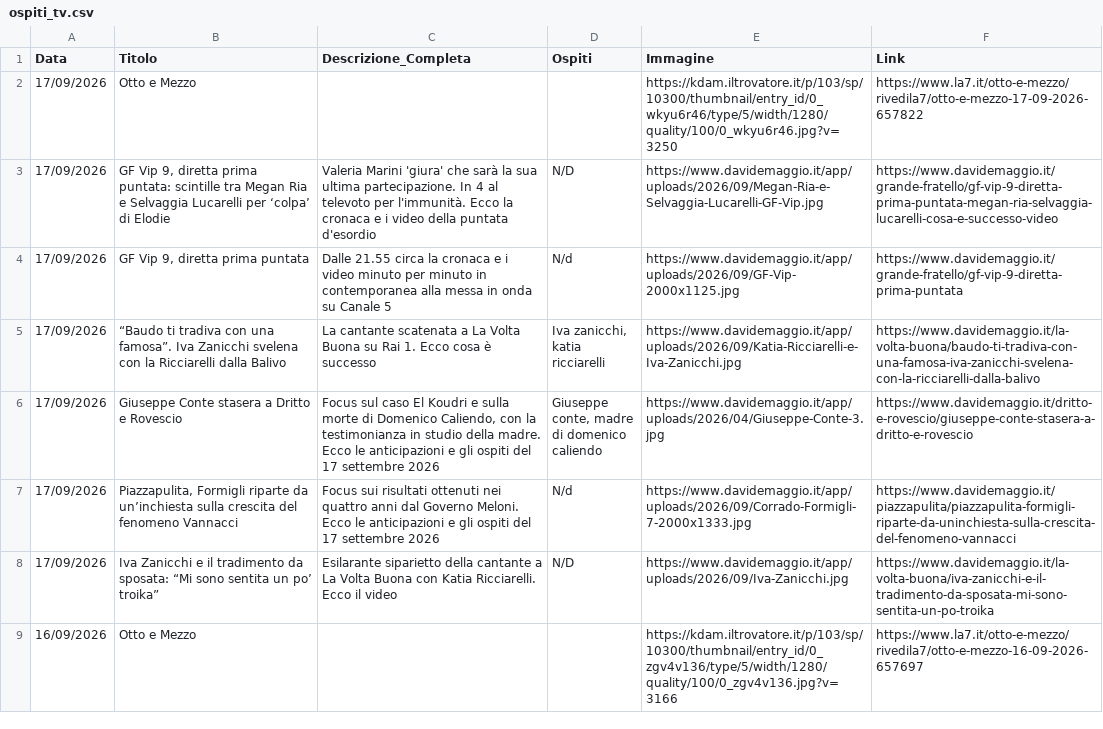
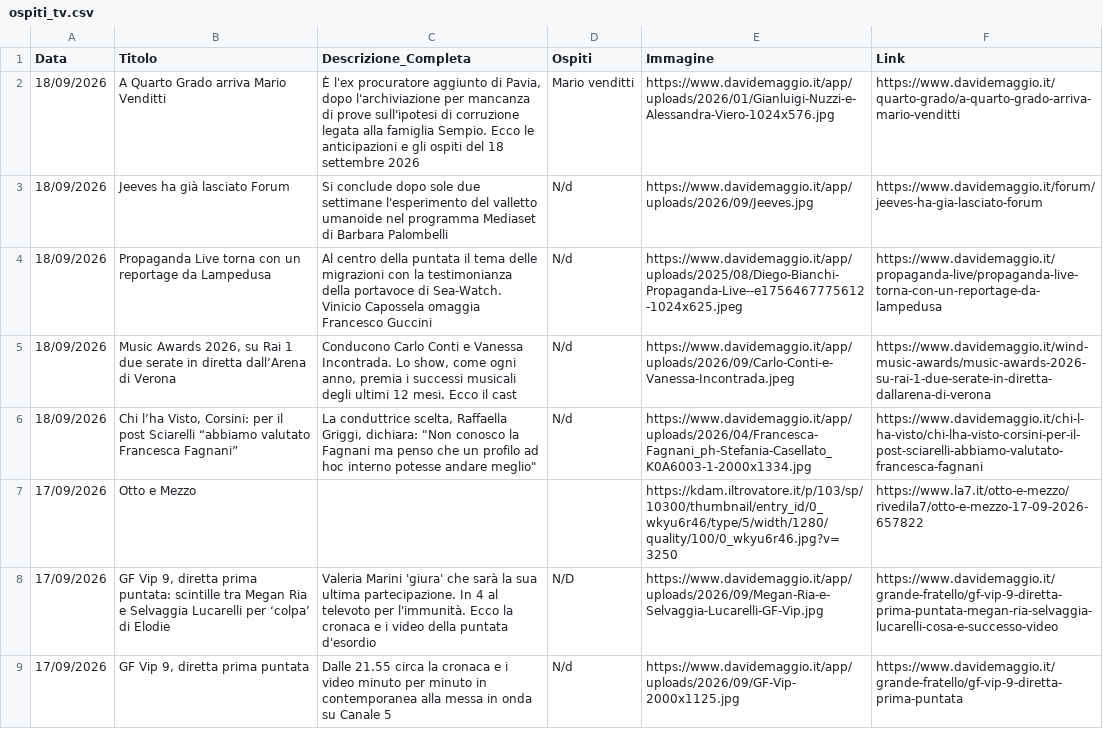
Before and after one commit to NVPasetti/strumenti_editoria_nvp, a CSV file: ospiti_tv.csv, drawn as a sheet; only a part is shown; the shorter side is filled out with more unchanged rows.

```diff
--- a/ospiti_tv.csv
+++ b/ospiti_tv.csv
@@ -1,2 +1,7 @@
 Data,Titolo,Descrizione_Completa,Ospiti,Immagine,Link
+18/09/2026,A Quarto Grado arriva Mario Venditti,"È l'ex procuratore aggiunto di Pavia, dopo l'archiviazione per mancanza di prove sull'ipotesi di corruzione legata alla famiglia Sempio. Ecco le anticipazioni e gli ospiti del 18 settembre 2026",Mario venditti,https://www.davidemaggio.it/app/uploads/2026/01/Gianluigi-Nuzzi-e-Alessandra-Viero-1024x576.jpg,https://www.davidemaggio.it/quarto-grado/a-quarto-grado-arriva-mario-venditti
+18/09/2026,Jeeves ha già lasciato Forum,Si conclude dopo sole due settimane l'esperimento del valletto umanoide nel programma Mediaset di Barbara Palombelli,N/d,https://www.davidemaggio.it/app/uploads/2026/09/Jeeves.jpg,https://www.davidemaggio.it/forum/jeeves-ha-gia-lasciato-forum
+18/09/2026,Propaganda Live torna con un reportage da Lampedusa,Al centro della puntata il tema delle migrazioni con la testimonianza della portavoce di Sea-Watch. Vinicio Capossela omaggia Francesco Guccini,N/d,https://www.davidemaggio.it/app/uploads/2025/08/Diego-Bianchi-Propaganda-Live--e1756467775612-1024x625.jpeg,https://www.davidemaggio.it/propaganda-live/propaganda-live-torna-con-un-reportage-da-lampedusa
+18/09/2026,"Music Awards 2026, su Rai 1 due serate in diretta dall’Arena di Verona","Conducono Carlo Conti e Vanessa Incontrada. Lo show, come ogni anno, premia i successi musicali degli ultimi 12 mesi. Ecco il cast",N/d,https://www.davidemaggio.it/app/uploads/2026/09/Carlo-Conti-e-Vanessa-Incontrada.jpeg,https://www.davidemaggio.it/wind-music-awards/music-awards-2026-su-rai-1-due-serate-in-diretta-dallarena-di-verona
+18/09/2026,"Chi l’ha Visto, Corsini: per il post Sciarelli “abbiamo valutato Francesca Fagnani”","La conduttrice scelta, Raffaella Griggi, dichiara: ""Non conosco la Fagnani ma penso che un profilo ad hoc interno potesse andare meglio""",N/d,https://www.davidemaggio.it/app/uploads/2026/04/Francesca-Fagnani_ph-Stefania-Casellato_K0A6003-1-2000x1334.jpg,https://www.davidemaggio.it/chi-l-ha-visto/chi-lha-visto-corsini-per-il-post-sciarelli-abbiamo-valutato-francesca-fagnani
 17/09/2026,Otto e Mezzo,,,https://kdam.iltrovatore.it/p/103/sp/10300/thumbnail/entry_id/0_wkyu6r46/type/5/width/1280/quality/100/0_wkyu6r46.jpg?v=3250,https://www.la7.it/otto-e-mezzo/rivedila7/otto-e-mezzo-17-09-2026-657822
```
